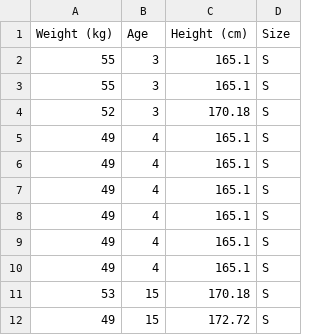
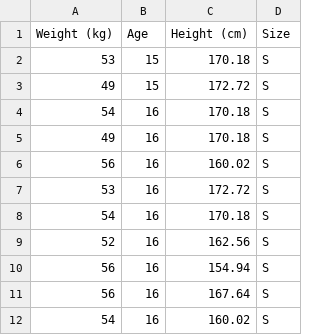
Before and after one commit to rjxgonzalez/INDE_577_Data-Science-and-Machine-Learning-, a CSV file: Supervised Learning/Non-parametric ML Algorithms/K-Nearest Neighbors/Clothing Size.csv, drawn as a sheet; only a part is shown; the shorter side is filled out with more unchanged rows; the diff names each change by its address in the sheet, - before the commit and + after, or states it on an @@ line.

```diff
--- a/Supervised Learning/Non-parametric ML Algorithms/K-Nearest Neighbors/Clothing Size.csv
+++ b/Supervised Learning/Non-parametric ML Algorithms/K-Nearest Neighbors/Clothing Size.csv
-row 2: 55 | 3 | 165.1 | S
-row 3: 55 | 3 | 165.1 | S
-row 4: 52 | 3 | 170.18 | S
-row 5: 49 | 4 | 165.1 | S
-row 6: 49 | 4 | 165.1 | S
-row 7: 49 | 4 | 165.1 | S
-row 8: 49 | 4 | 165.1 | S
-row 9: 49 | 4 | 165.1 | S
-row 10: 49 | 4 | 165.1 | S
```
Also changed, not shown: 1 other file.
